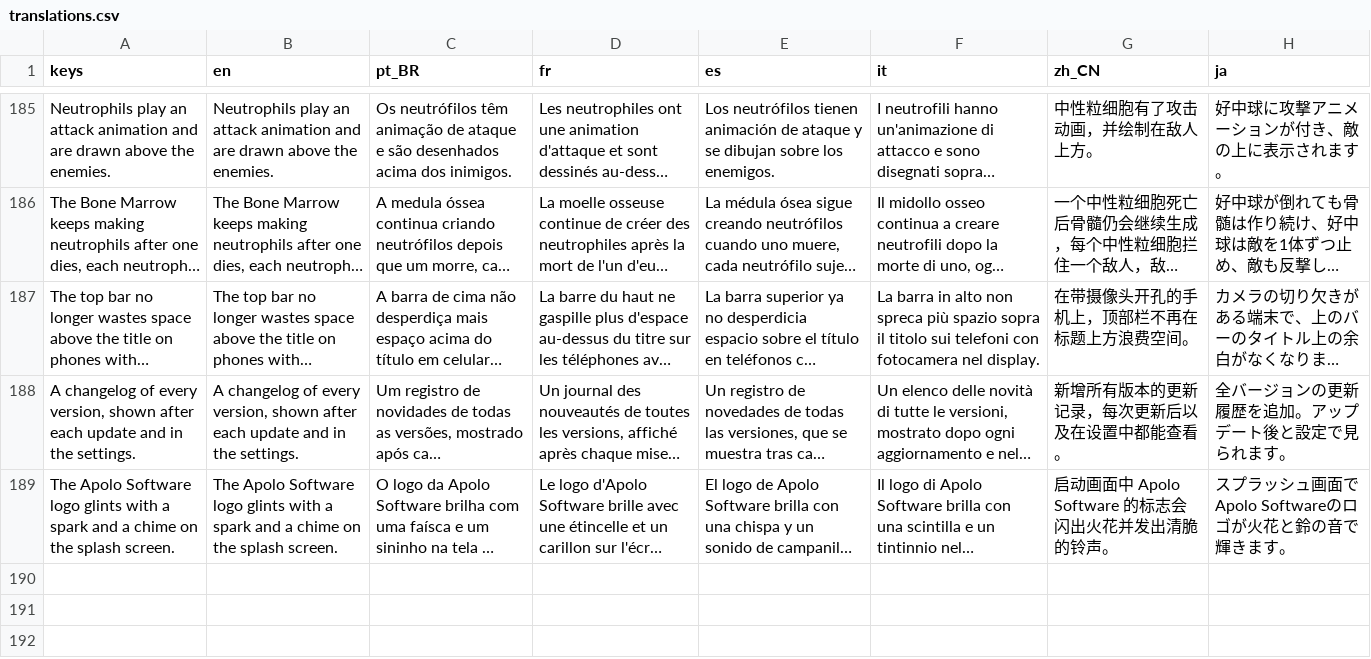
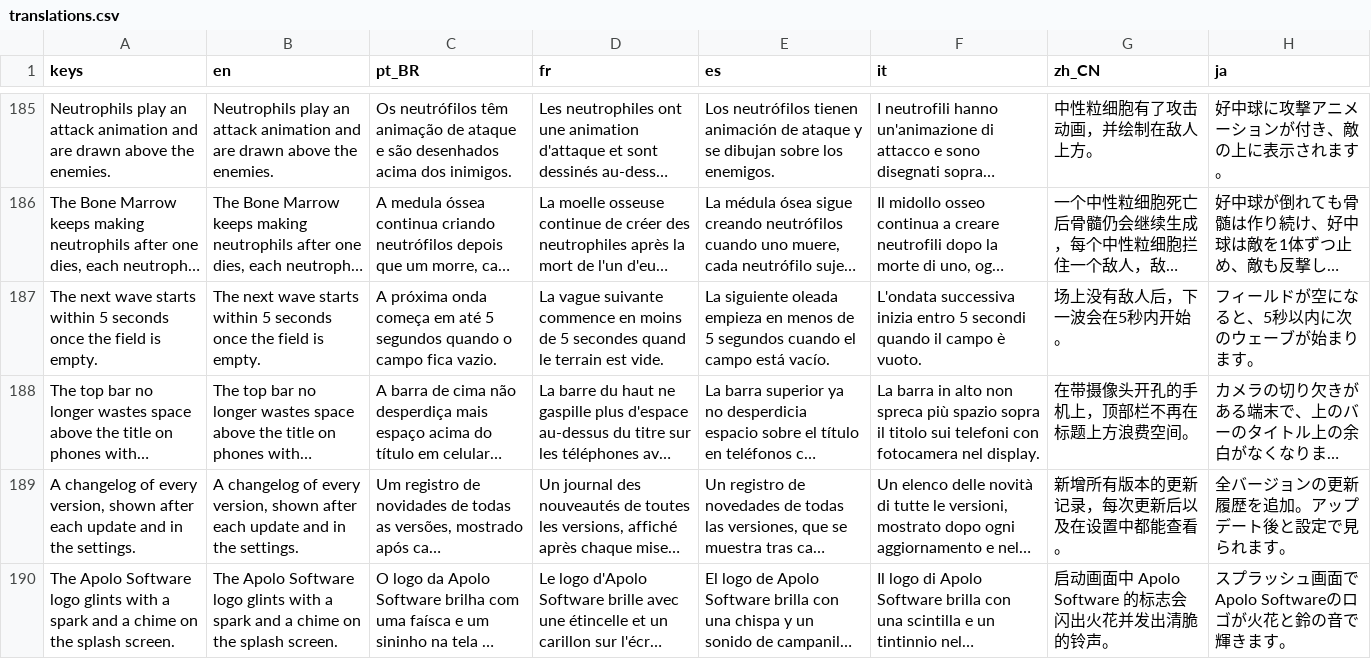
Before and after one commit to MarcelGFranca/body-defense, a CSV file: localization/translations.csv, drawn as a sheet; only a part is shown, gaps mark what is left out; long unchanged cells end in …; the diff names each change by its address in the sheet, - before the commit and + after, or states it on an @@ line.

```diff
--- a/localization/translations.csv
+++ b/localization/translations.csv
+row 187: The next wave starts within 5 seconds once the field is empty. | The next wave starts within 5 seconds once the field is empty. | A próxima onda começa em até 5 segundos quando o campo fica vazio. | La vague suivante commence en moins de 5 secondes quand le terrain est vide. | La siguiente oleada empieza en menos de 5 segundos cuando el campo está vacío. | L'ondata successiva inizia entro 5 secondi quando il campo è vuoto. | 场上没有敌人后，下一波会在5秒内开始。 | フィールドが空になると、5秒以内に次のウェーブが始まります。
```
Also changed, not shown: 5 other files.
